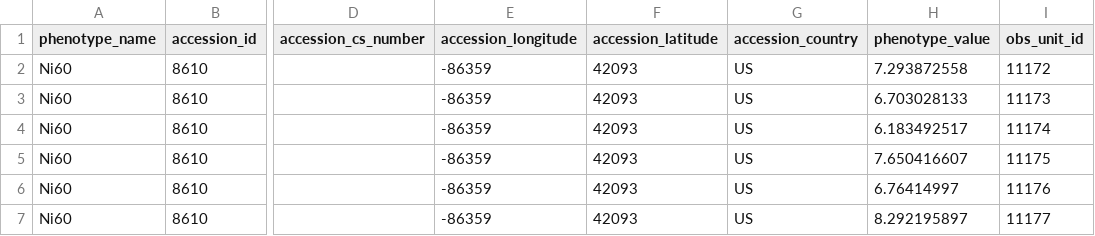
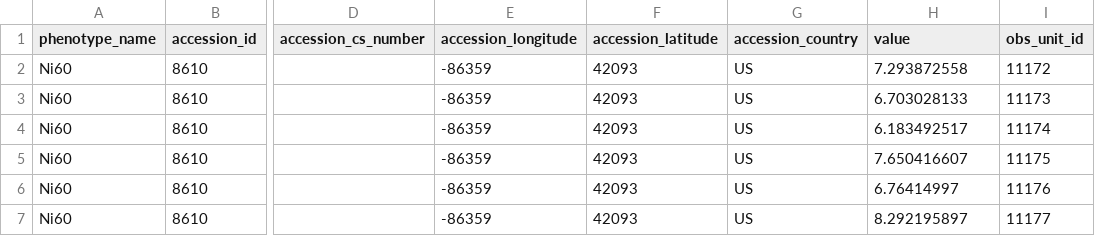
Before and after one commit to pezzcvd/daphneg2, a CSV file: inst/extdata/CO_Spring.csv, drawn as a sheet; only a part is shown, gaps mark what is left out; the diff names each change by its address in the sheet, - before the commit and + after, or states it on an @@ line.

```diff
--- a/inst/extdata/CO_Spring.csv
+++ b/inst/extdata/CO_Spring.csv
-H1: phenotype_value
+H1: value
```
Also changed, not shown: inst/extdata/example_add_param.csv, inst/extdata/example_wrong2.csv, 2 other files.
